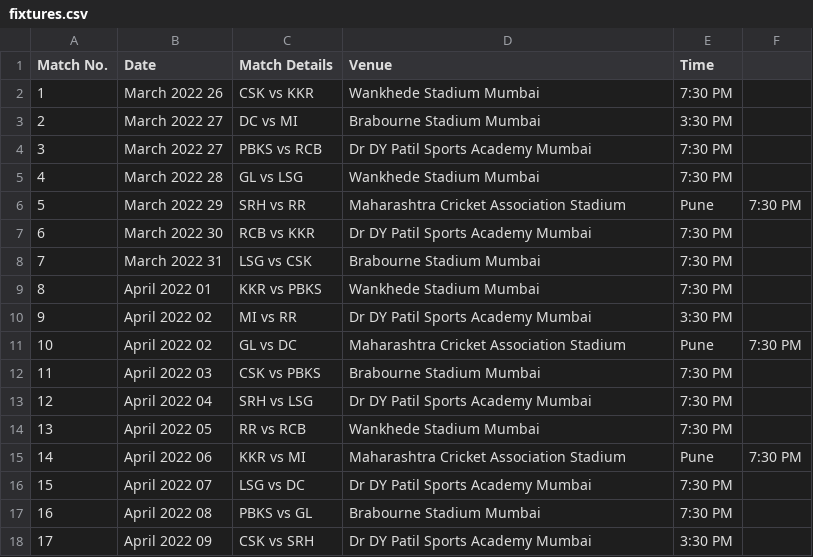
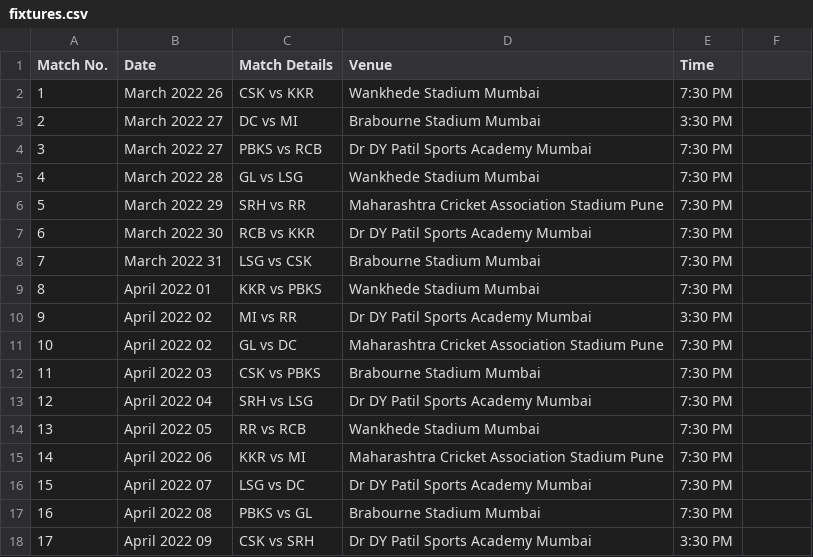
Before and after one commit to alexsanjoseph/ipl-scenario-builder, a CSV file: data/fixtures.csv, drawn as a sheet; only a part is shown; the diff covers the shown part only.

```diff
--- a/data/fixtures.csv
+++ b/data/fixtures.csv
@@ -5,3 +5,3 @@ Match No.,Date,Match Details,Venue,Time
 4,March 2022 28,GL vs LSG,Wankhede Stadium Mumbai,7:30 PM
-5,March 2022 29,SRH vs RR,Maharashtra Cricket Association Stadium,Pune,7:30 PM
+5,March 2022 29,SRH vs RR,Maharashtra Cricket Association Stadium Pune,7:30 PM
 6,March 2022 30,RCB vs KKR,Dr DY Patil Sports Academy Mumbai,7:30 PM
@@ -10,3 +10,3 @@ Match No.,Date,Match Details,Venue,Time
 9,April 2022 02,MI vs RR,Dr DY Patil Sports Academy Mumbai,3:30 PM
-10,April 2022 02,GL vs DC,Maharashtra Cricket Association Stadium,Pune,7:30 PM
+10,April 2022 02,GL vs DC,Maharashtra Cricket Association Stadium Pune,7:30 PM
 11,April 2022 03,CSK vs PBKS,Brabourne Stadium Mumbai,7:30 PM
@@ -14,3 +14,3 @@ Match No.,Date,Match Details,Venue,Time
 13,April 2022 05,RR vs RCB,Wankhede Stadium Mumbai,7:30 PM
-14,April 2022 06,KKR vs MI,Maharashtra Cricket Association Stadium,Pune,7:30 PM
+14,April 2022 06,KKR vs MI,Maharashtra Cricket Association Stadium Pune,7:30 PM
 15,April 2022 07,LSG vs DC,Dr DY Patil Sports Academy Mumbai,7:30 PM
```
Also changed, not shown: 36 edited cells elsewhere in this file, 4 other files.
